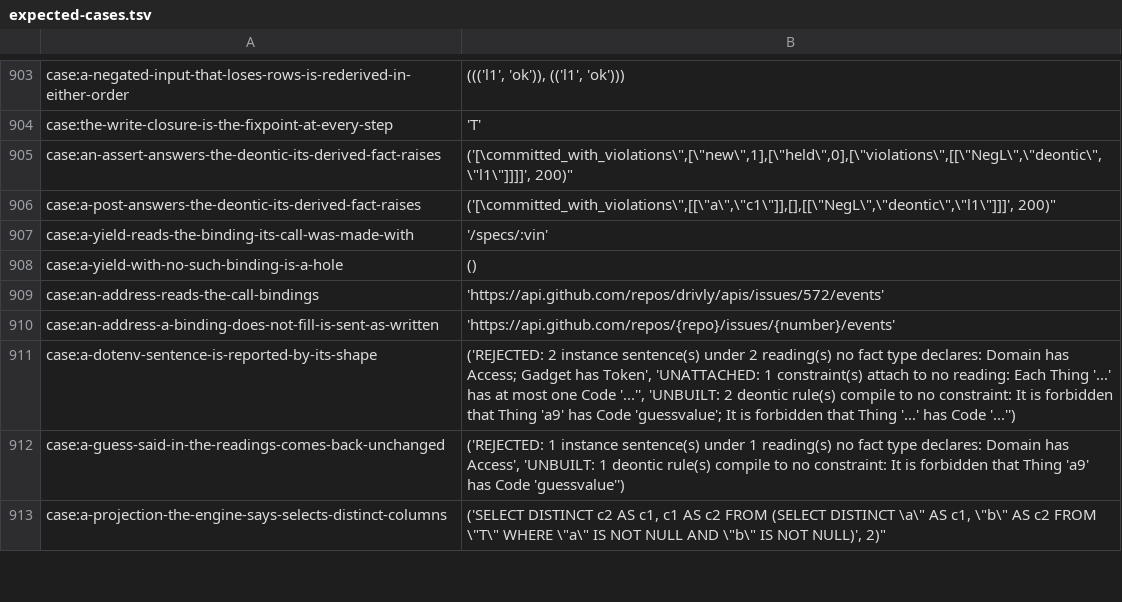
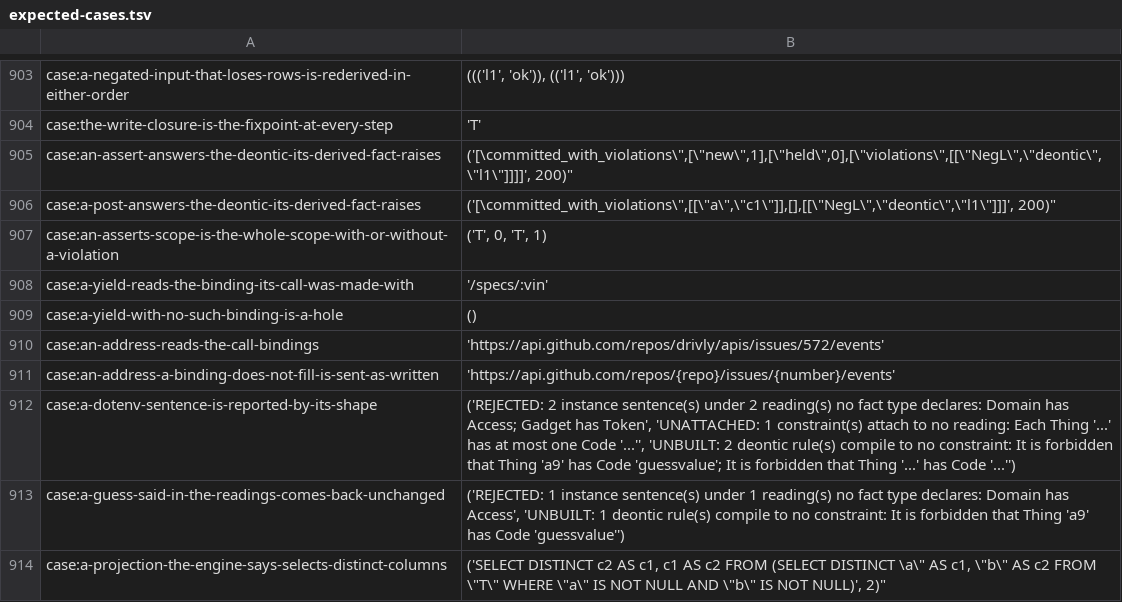
Before and after one commit to sam-lippert/arest, a TSV file: engine/shared/expected-cases.tsv, drawn as a sheet; only a part is shown, gaps mark what is left out; the diff names each change by its address in the sheet, - before the commit and + after, or states it on an @@ line.

```diff
--- a/engine/shared/expected-cases.tsv
+++ b/engine/shared/expected-cases.tsv
+row 907: case:an-asserts-scope-is-the-whole-scope-with-or-without-a-violation | ('T', 0, 'T', 1)
```
Also changed, not shown: 2 other files.
